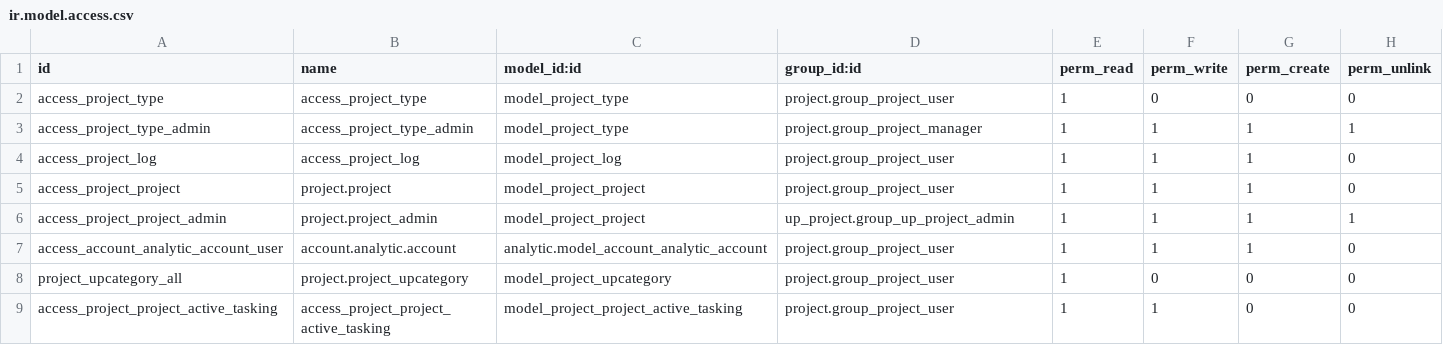
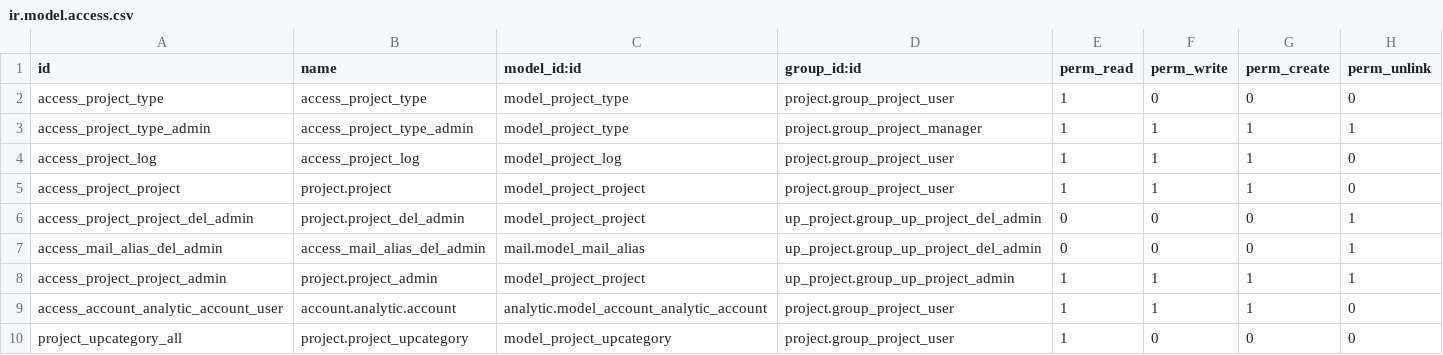
Before and after one commit to diassynthesis/updis-erp, a CSV file: up_project/security/ir.model.access.csv, drawn as a sheet; only a part is shown; the shorter side is filled out with more unchanged rows; the diff names each change by its address in the sheet, - before the commit and + after, or states it on an @@ line.

```diff
--- a/up_project/security/ir.model.access.csv
+++ b/up_project/security/ir.model.access.csv
+row 6: access_project_project_del_admin | project.project_del_admin | model_project_project | up_project.group_up_project_del_admin | 0 | 0 | 0 | 1
+row 7: access_mail_alias_del_admin | access_mail_alias_del_admin | mail.model_mail_alias | up_project.group_up_project_del_admin | 0 | 0 | 0 | 1
```
Also changed, not shown: 2 other files.
